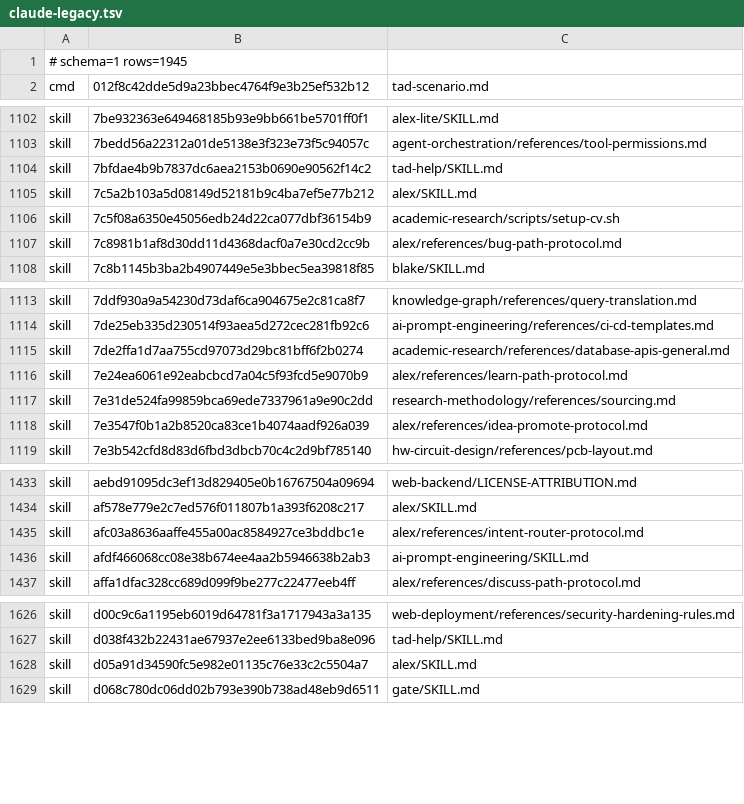
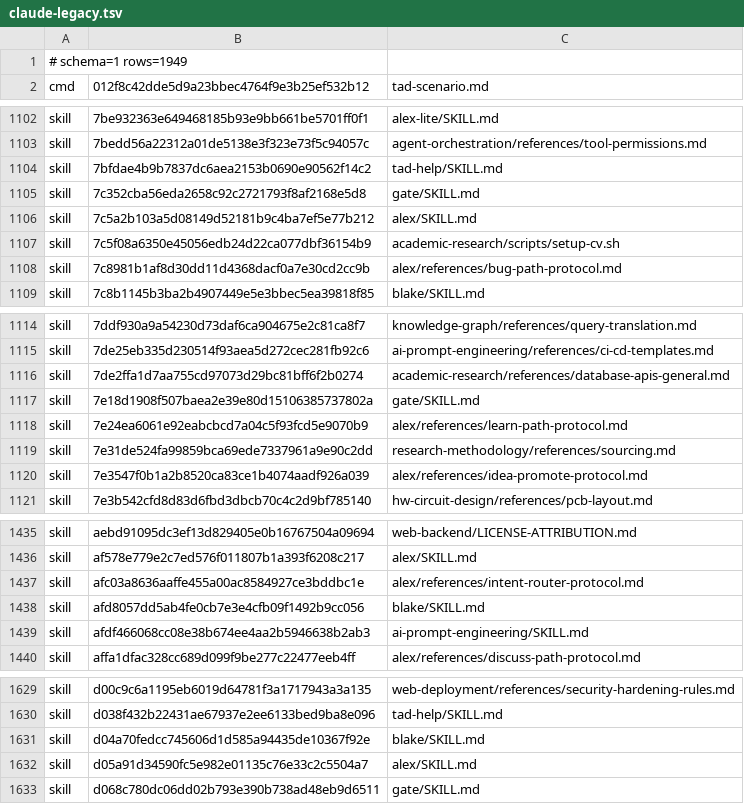
Before and after one commit to Sheldon-92/TAD, a TSV file: .tad/provenance/claude-legacy.tsv, drawn as a sheet; only a part is shown, gaps mark what is left out.

```diff
--- a/.tad/provenance/claude-legacy.tsv
+++ b/.tad/provenance/claude-legacy.tsv
@@ -1,2 +1,2 @@
-# schema=1 rows=1945
+# schema=1 rows=1949
 cmd	012f8c42dde5d9a23bbec4764f9e3b25ef532b12	tad-scenario.md
@@ -1104,2 +1104,3 @@ skill	7bedd56a22312a01de5138e3f323e73f5c94057c	agent-orchestration/references/to
 skill	7bfdae4b9b7837dc6aea2153b0690e90562f14c2	tad-help/SKILL.md
+skill	7c352cba56eda2658c92c2721793f8af2168e5d8	gate/SKILL.md
 skill	7c5a2b103a5d08149d52181b9c4ba7ef5e77b212	alex/SKILL.md
@@ -1115,2 +1116,3 @@ skill	7de25eb335d230514f93aea5d272cec281fb92c6	ai-prompt-engineering/references/
 skill	7de2ffa1d7aa755cd97073d29bc81bff6f2b0274	academic-research/references/database-apis-general.md
+skill	7e18d1908f507baea2e39e80d15106385737802a	gate/SKILL.md
 skill	7e24ea6061e92eabcbcd7a04c5f93fcd5e9070b9	alex/references/learn-path-protocol.md
@@ -1435,2 +1437,3 @@ skill	af578e779e2c7ed576f011807b1a393f6208c217	alex/SKILL.md
 skill	afc03a8636aaffe455a00ac8584927ce3bddbc1e	alex/references/intent-router-protocol.md
+skill	afd8057dd5ab4fe0cb7e3e4cfb09f1492b9cc056	blake/SKILL.md
 skill	afdf466068cc08e38b674ee4aa2b5946638b2ab3	ai-prompt-engineering/SKILL.md
@@ -1627,2 +1630,3 @@ skill	d00c9c6a1195eb6019d64781f3a1717943a3a135	web-deployment/references/securit
 skill	d038f432b22431ae67937e2ee6133bed9ba8e096	tad-help/SKILL.md
+skill	d04a70fedcc745606d1d585a94435de10367f92e	blake/SKILL.md
 skill	d05a91d34590fc5e982e01135c76e33c2c5504a7	alex/SKILL.md
```
Also changed, not shown: 1 other file.
